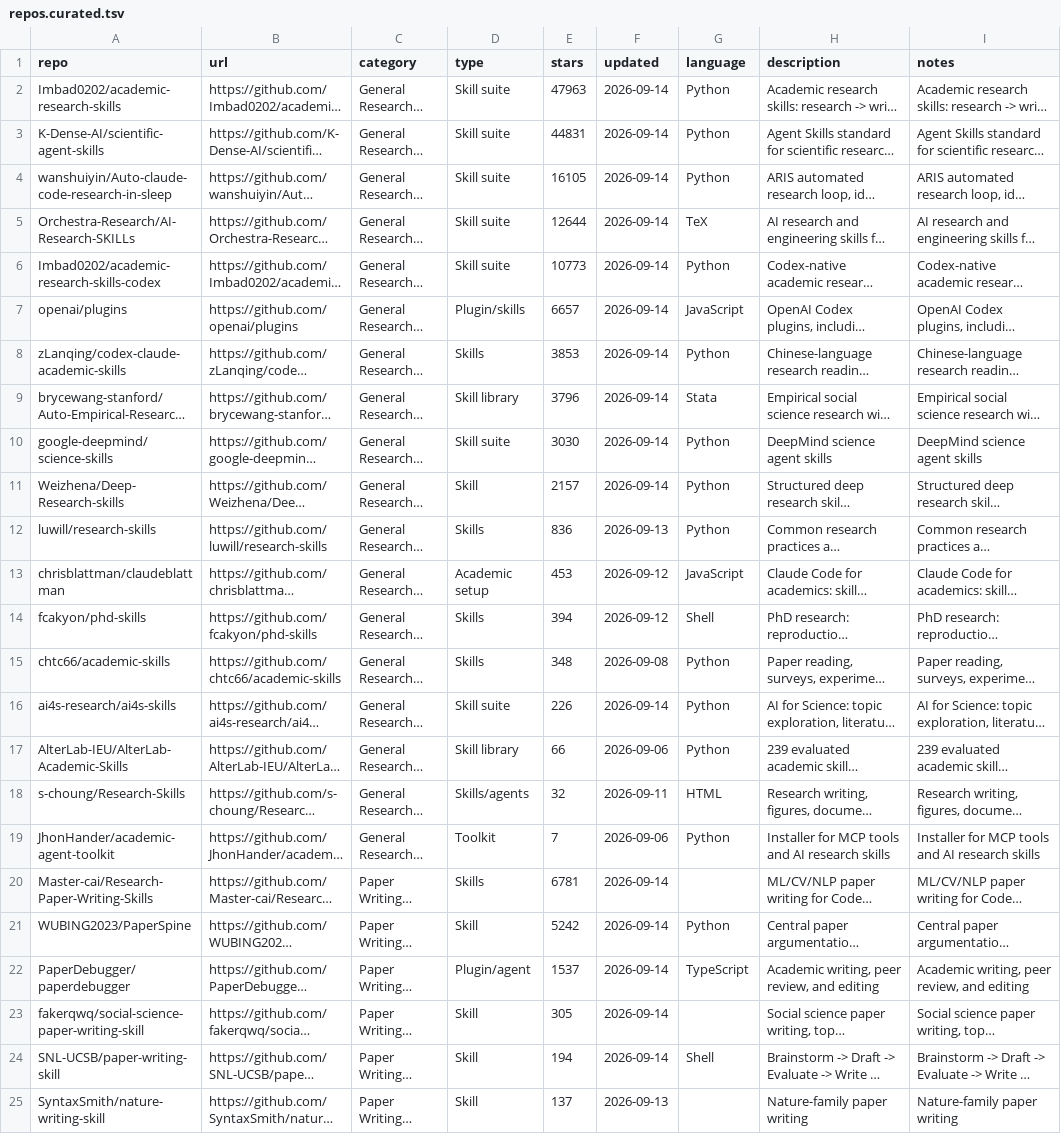
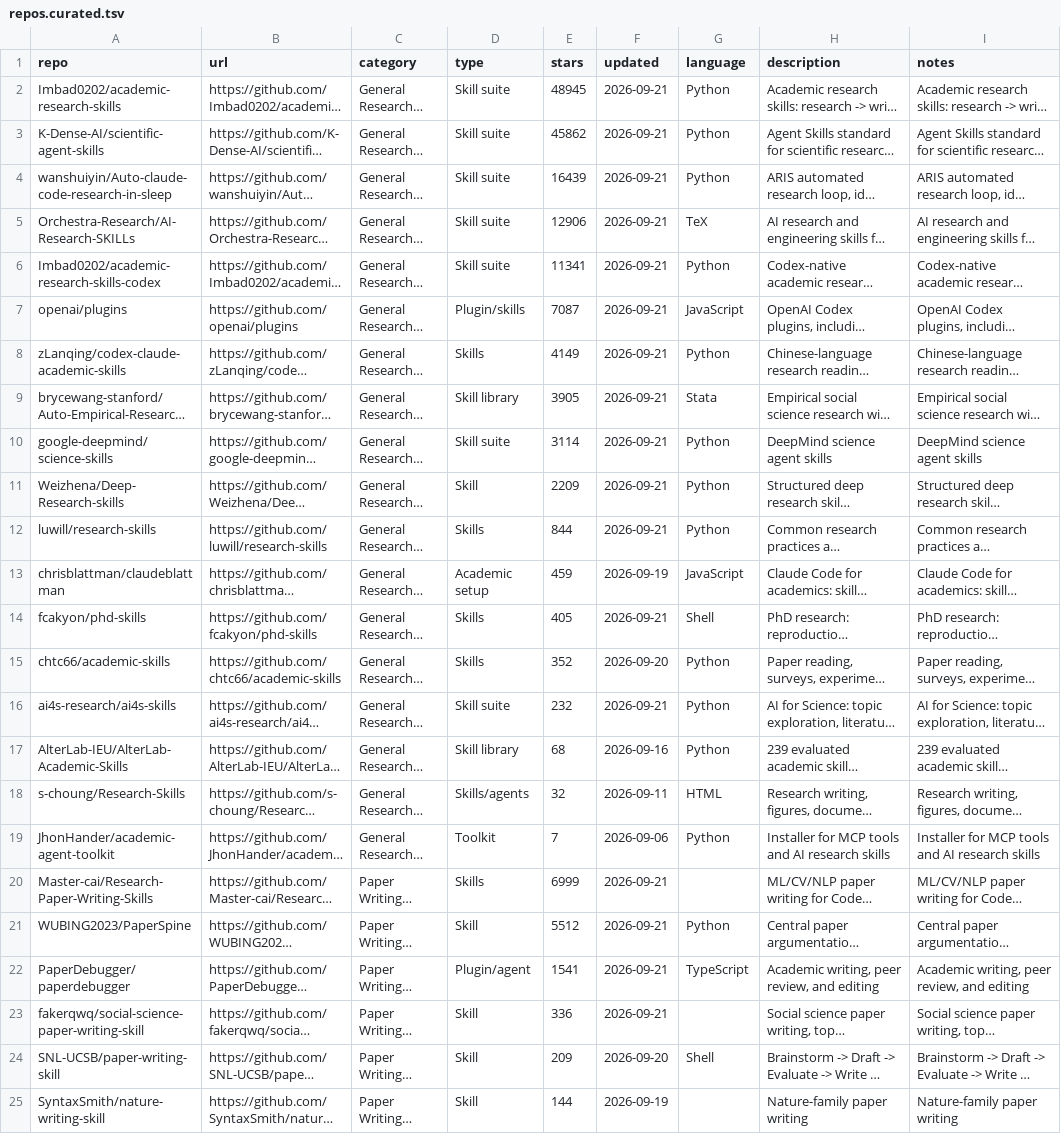
Before and after one commit to CrazyHsu/research-bioinfo-ai-repos, a TSV file: data/repos.curated.tsv, drawn as a sheet; only a part is shown; long unchanged cells end in …; the diff covers the shown part only; the diff names each change by its address in the sheet, - before the commit and + after, or states it on an @@ line.

```diff
--- a/data/repos.curated.tsv
+++ b/data/repos.curated.tsv
-E2 (stars): 47963
+E2 (stars): 48945
-F2:F11 (updated): 2026-09-14
+F2:F11 (updated): 2026-09-21
-E3 (stars): 44831
+E3 (stars): 45862
-E4 (stars): 16105
+E4 (stars): 16439
-E5 (stars): 12644
+E5 (stars): 12906
-E6 (stars): 10773
+E6 (stars): 11341
-E7 (stars): 6657
+E7 (stars): 7087
-E8 (stars): 3853
+E8 (stars): 4149
-E9 (stars): 3796
+E9 (stars): 3905
-E10 (stars): 3030
+E10 (stars): 3114
-E11 (stars): 2157
+E11 (stars): 2209
-E12 (stars): 836
+E12 (stars): 844
-F12 (updated): 2026-09-13
+F12 (updated): 2026-09-21
-E13 (stars): 453
+E13 (stars): 459
-F13 (updated): 2026-09-12
+F13 (updated): 2026-09-19
-E14 (stars): 394
+E14 (stars): 405
-F14 (updated): 2026-09-12
+F14 (updated): 2026-09-21
-E15 (stars): 348
+E15 (stars): 352
-F15 (updated): 2026-09-08
+F15 (updated): 2026-09-20
-E16 (stars): 226
+E16 (stars): 232
-F16 (updated): 2026-09-14
+F16 (updated): 2026-09-21
-E17 (stars): 66
+E17 (stars): 68
-F17 (updated): 2026-09-06
+F17 (updated): 2026-09-16
-E20 (stars): 6781
+E20 (stars): 6999
-F20:F23 (updated): 2026-09-14
+F20:F23 (updated): 2026-09-21
-E21 (stars): 5242
+E21 (stars): 5512
-E22 (stars): 1537
+E22 (stars): 1541
-E23 (stars): 305
+E23 (stars): 336
-E24 (stars): 194
+E24 (stars): 209
-F24 (updated): 2026-09-14
+F24 (updated): 2026-09-20
-E25 (stars): 137
+E25 (stars): 144
-F25 (updated): 2026-09-13
+F25 (updated): 2026-09-19
```
Also changed, not shown: 2 added rows, 2 removed rows and 108 edited cells elsewhere in this file, 4 other files.
